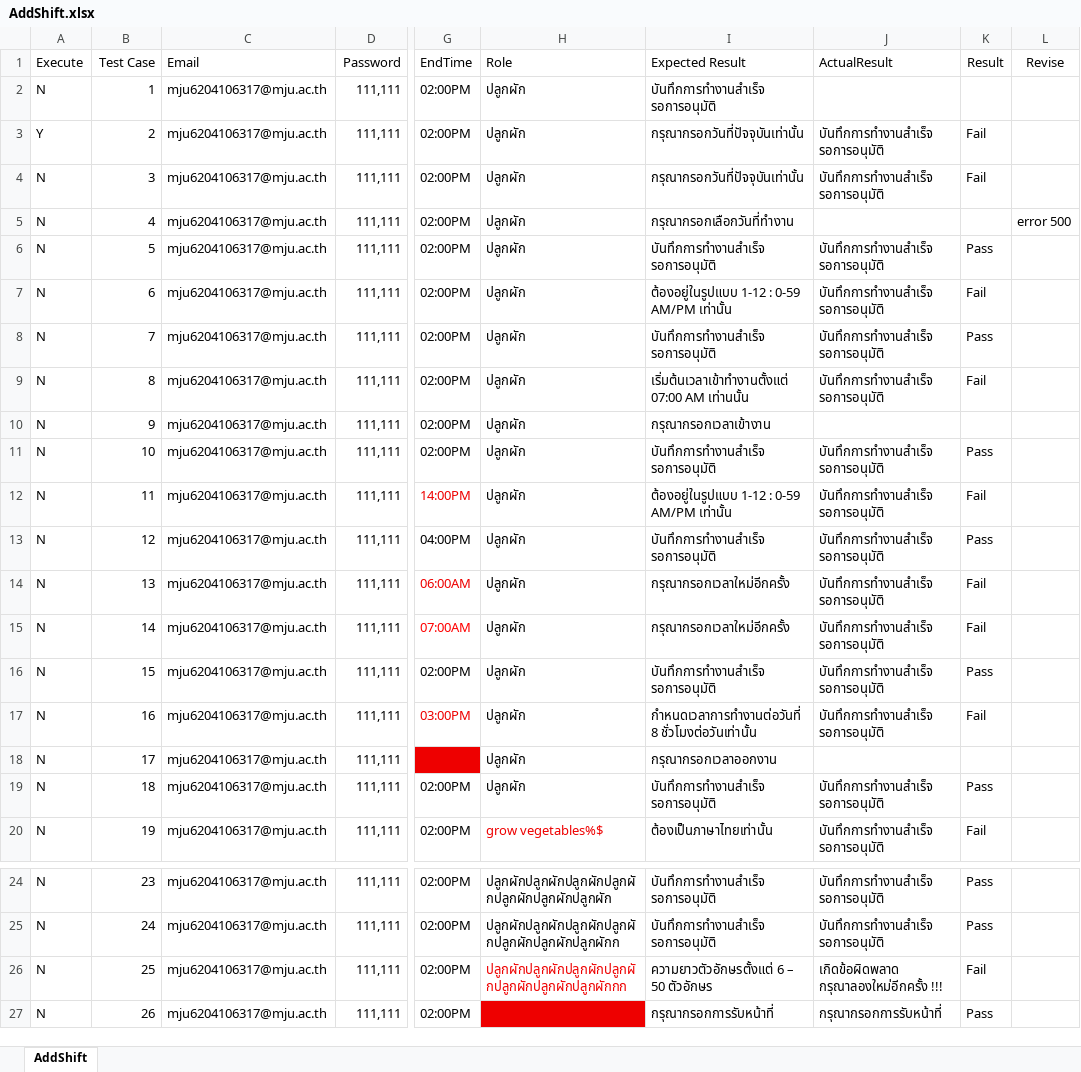
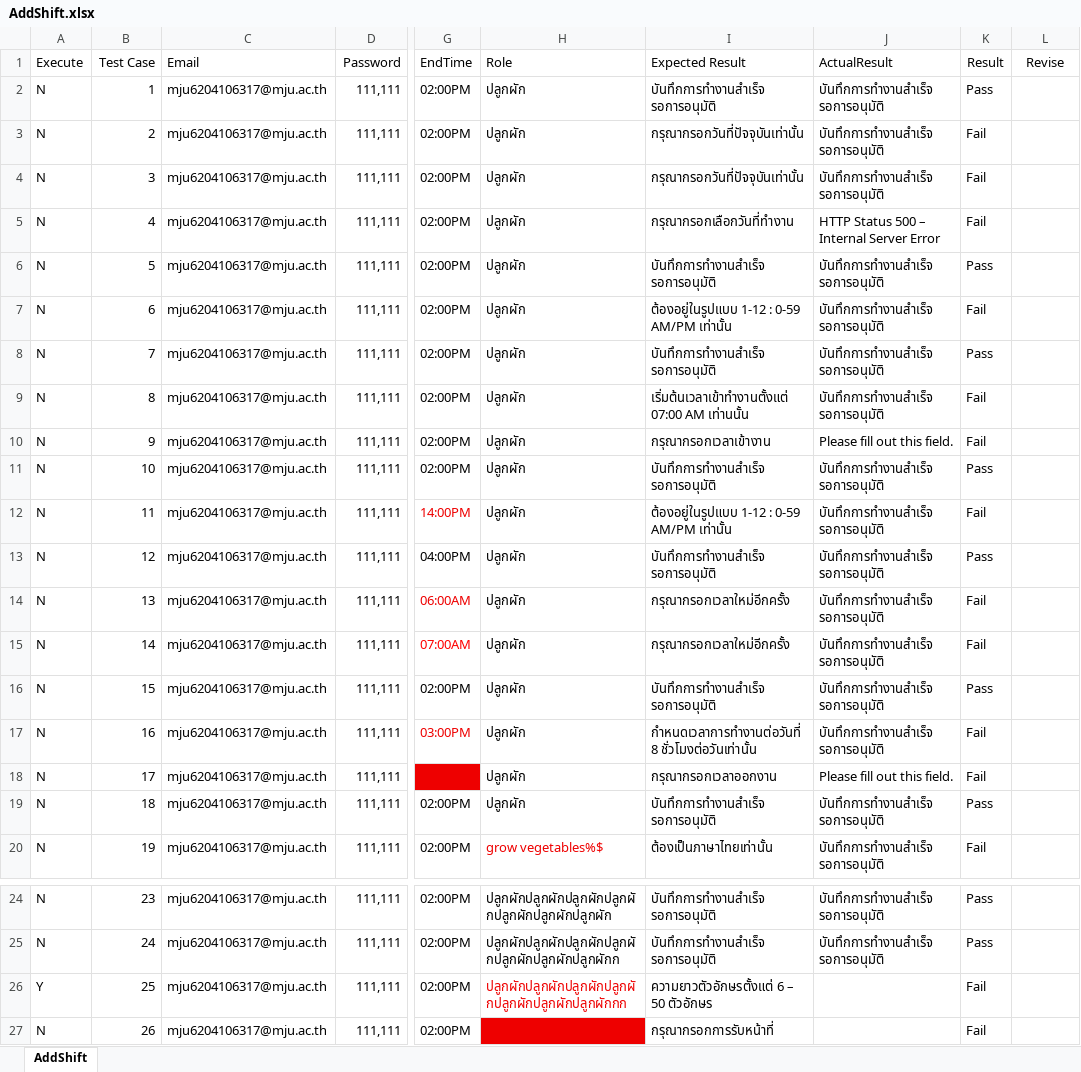
Before and after one commit to Siraprapha05/MiniProjectTest, an Excel workbook: ProjectTest65/Excel/AddShift.xlsx, sheet AddShift, drawn as a sheet; only a part is shown, gaps mark what is left out; values as stored, in another font and other column widths than the file's, no borders; the diff names each change by its address in the sheet, - before the commit and + after, or states it on an @@ line.

```diff
--- a/ProjectTest65/Excel/AddShift.xlsx (sheet AddShift)
+++ b/ProjectTest65/Excel/AddShift.xlsx (sheet AddShift)
-J2 (ActualResult): (empty)
+J2 (ActualResult): บันทึกการทำงานสำเร็จ รอการอนุมัติ
-K2 (Result): (empty)
+K2 (Result): Pass
-A3 (Execute): Y
+A3 (Execute): N
-J5 (ActualResult): (empty)
+J5 (ActualResult): HTTP Status 500 – Internal Server Error
-K5 (Result): (empty)
+K5 (Result): Fail
-L5 (Revise): error 500
+L5 (Revise): (empty)
-J10 (ActualResult): (empty)
+J10 (ActualResult): Please fill out this field.
-K10 (Result): (empty)
+K10 (Result): Fail
-J18 (ActualResult): (empty)
+J18 (ActualResult): Please fill out this field.
-K18 (Result): (empty)
+K18 (Result): Fail
-A26 (Execute): N
+A26 (Execute): Y
-J26 (ActualResult): เกิดข้อผิดพลาด กรุณาลองใหม่อีกครั้ง !!!
+J26 (ActualResult): (empty)
-J27 (ActualResult): กรุณากรอกการรับหน้าที่
+J27 (ActualResult): (empty)
-K27 (Result): Pass
+K27 (Result): Fail
```
Also changed, not shown: ProjectTest65/Excel/AddExpense.xlsx, ProjectTest65/Excel/Login.xlsx, 14 other files.
